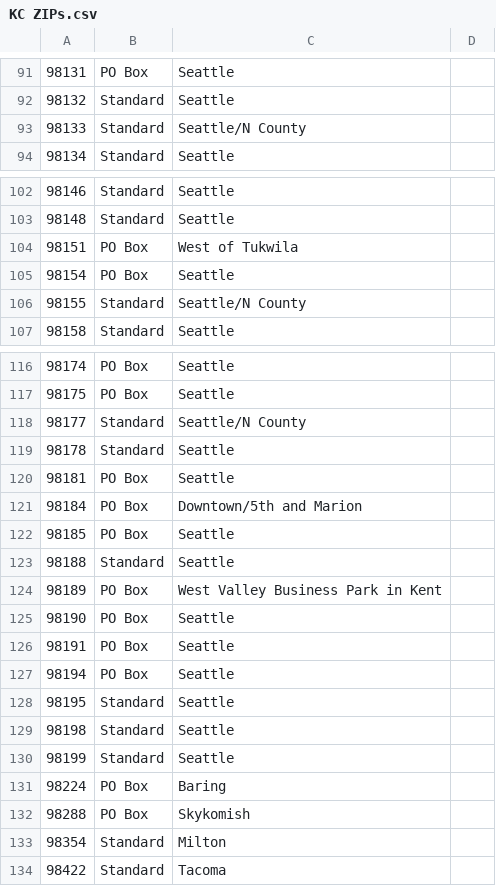
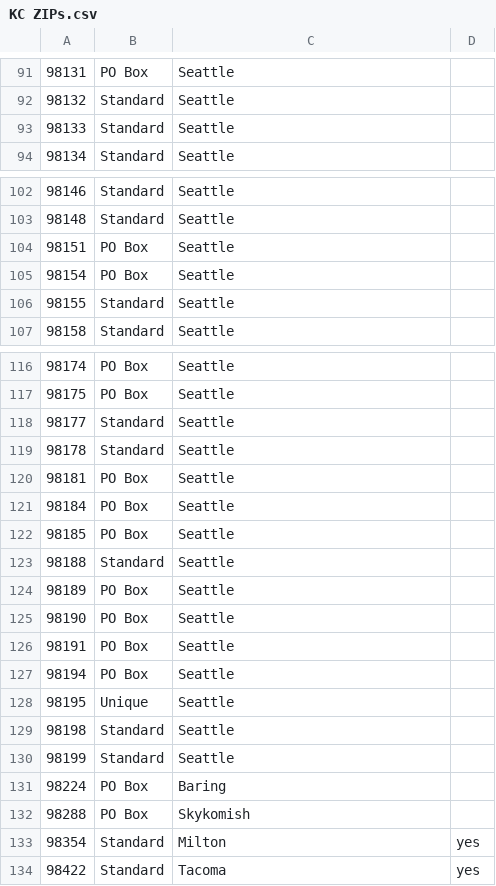
Before and after one commit to PHSKC-APDE/reference-data, a CSV file: Spatial data/KC ZIPs.csv, drawn as a sheet; only a part is shown, gaps mark what is left out; the diff covers the shown part only; the diff names each change by its address in the sheet, - before the commit and + after, or states it on an @@ line.

Commit message:
Restored preferred city and added new column for ZIPs crossing county borders

```diff
--- a/Spatial data/KC ZIPs.csv
+++ b/Spatial data/KC ZIPs.csv
-C93: Seattle/N County
+C93: Seattle
-C104: West of Tukwila
+C104: Seattle
-C106: Seattle/N County
+C106: Seattle
-C118: Seattle/N County
+C118: Seattle
-C121: Downtown/5th and Marion
+C121: Seattle
-C124: West Valley Business Park in Kent
+C124: Seattle
-B128: Standard
+B128: Unique
-D133:D134: (empty)
+D133:D134: yes
```
Also changed, not shown: 1 added row, 1 removed row and 15 edited cells elsewhere in this file, 1 other file.
